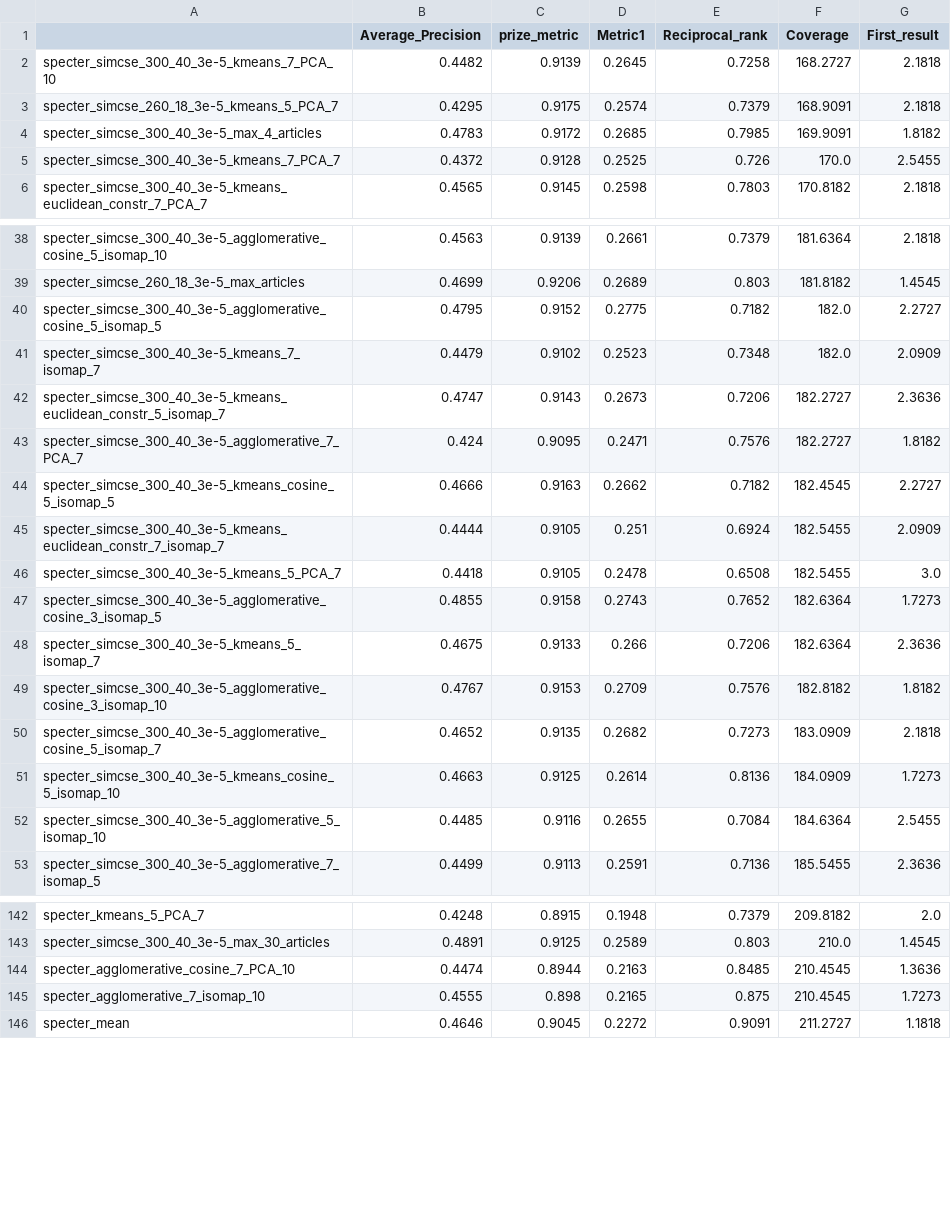
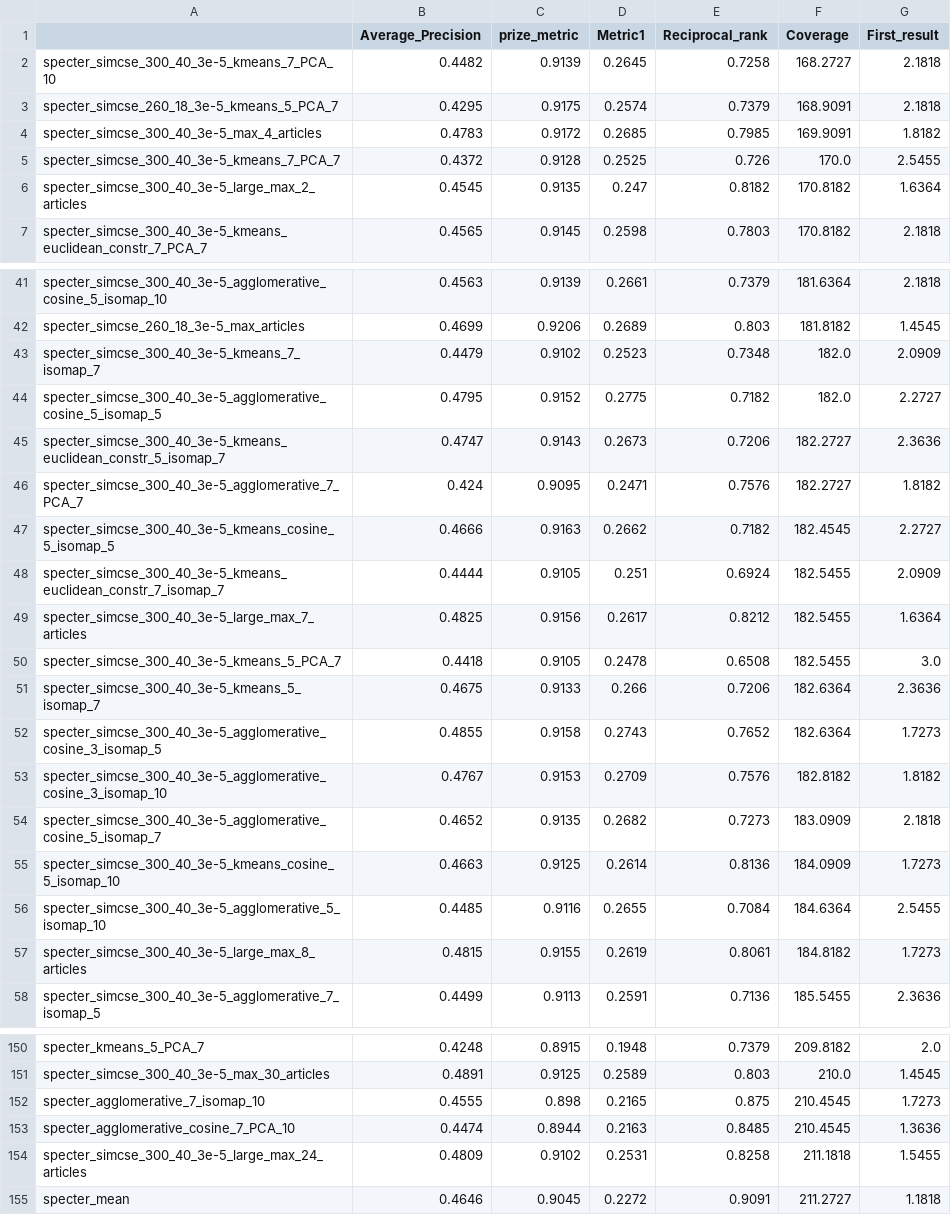
Before and after one commit to nikifori/Apella-plus-thesis, a CSV file: embeddings_py/results/out_sort_by_Coverage.csv, drawn as a sheet; only a part is shown, gaps mark what is left out; the diff covers the shown part only.

```diff
--- a/embeddings_py/results/out_sort_by_Coverage.csv
+++ b/embeddings_py/results/out_sort_by_Coverage.csv
@@ -5,2 +5,3 @@ specter_simcse_300_40_3e-5_max_4_articles,0.4783,0.9172,0.2685,0.7985,169.9091,1
 specter_simcse_300_40_3e-5_kmeans_7_PCA_7,0.4372,0.9128,0.2525,0.726,170.0,2.5455
+specter_simcse_300_40_3e-5_large_max_2_articles,0.4545,0.9135,0.247,0.8182,170.8182,1.6364
 specter_simcse_300_40_3e-5_kmeans_euclidean_constr_7_PCA_7,0.4565,0.9145,0.2598,0.7803,170.8182,2.1818
@@ -39,4 +42,4 @@ specter_simcse_300_40_3e-5_agglomerative_cosine_5_isomap_10,0.4563,0.9139,0.2661
 specter_simcse_260_18_3e-5_max_articles,0.4699,0.9206,0.2689,0.803,181.8182,1.4545
+specter_simcse_300_40_3e-5_kmeans_7_isomap_7,0.4479,0.9102,0.2523,0.7348,182.0,2.0909
 specter_simcse_300_40_3e-5_agglomerative_cosine_5_isomap_5,0.4795,0.9152,0.2775,0.7182,182.0,2.2727
-specter_simcse_300_40_3e-5_kmeans_7_isomap_7,0.4479,0.9102,0.2523,0.7348,182.0,2.0909
 specter_simcse_300_40_3e-5_kmeans_euclidean_constr_5_isomap_7,0.4747,0.9143,0.2673,0.7206,182.2727,2.3636
@@ -45,5 +48,6 @@ specter_simcse_300_40_3e-5_kmeans_cosine_5_isomap_5,0.4666,0.9163,0.2662,0.7182,
 specter_simcse_300_40_3e-5_kmeans_euclidean_constr_7_isomap_7,0.4444,0.9105,0.251,0.6924,182.5455,2.0909
+specter_simcse_300_40_3e-5_large_max_7_articles,0.4825,0.9156,0.2617,0.8212,182.5455,1.6364
 specter_simcse_300_40_3e-5_kmeans_5_PCA_7,0.4418,0.9105,0.2478,0.6508,182.5455,3.0
+specter_simcse_300_40_3e-5_kmeans_5_isomap_7,0.4675,0.9133,0.266,0.7206,182.6364,2.3636
 specter_simcse_300_40_3e-5_agglomerative_cosine_3_isomap_5,0.4855,0.9158,0.2743,0.7652,182.6364,1.7273
-specter_simcse_300_40_3e-5_kmeans_5_isomap_7,0.4675,0.9133,0.266,0.7206,182.6364,2.3636
 specter_simcse_300_40_3e-5_agglomerative_cosine_3_isomap_10,0.4767,0.9153,0.2709,0.7576,182.8182,1.8182
@@ -52,2 +56,3 @@ specter_simcse_300_40_3e-5_kmeans_cosine_5_isomap_10,0.4663,0.9125,0.2614,0.8136
 specter_simcse_300_40_3e-5_agglomerative_5_isomap_10,0.4485,0.9116,0.2655,0.7084,184.6364,2.5455
+specter_simcse_300_40_3e-5_large_max_8_articles,0.4815,0.9155,0.2619,0.8061,184.8182,1.7273
 specter_simcse_300_40_3e-5_agglomerative_7_isomap_5,0.4499,0.9113,0.2591,0.7136,185.5455,2.3636
@@ -143,4 +151,5 @@ specter_kmeans_5_PCA_7,0.4248,0.8915,0.1948,0.7379,209.8182,2.0
 specter_simcse_300_40_3e-5_max_30_articles,0.4891,0.9125,0.2589,0.803,210.0,1.4545
+specter_agglomerative_7_isomap_10,0.4555,0.898,0.2165,0.875,210.4545,1.7273
 specter_agglomerative_cosine_7_PCA_10,0.4474,0.8944,0.2163,0.8485,210.4545,1.3636
-specter_agglomerative_7_isomap_10,0.4555,0.898,0.2165,0.875,210.4545,1.7273
+specter_simcse_300_40_3e-5_large_max_24_articles,0.4809,0.9102,0.2531,0.8258,211.1818,1.5455
 specter_mean,0.4646,0.9045,0.2272,0.9091,211.2727,1.1818
```
Also changed, not shown: 7 added rows and 12 moved rows elsewhere in this file, embeddings_py/results/out_sort_by_Average_Precision.csv, embeddings_py/results/out_sort_by_First_result.csv, 9 other files.
